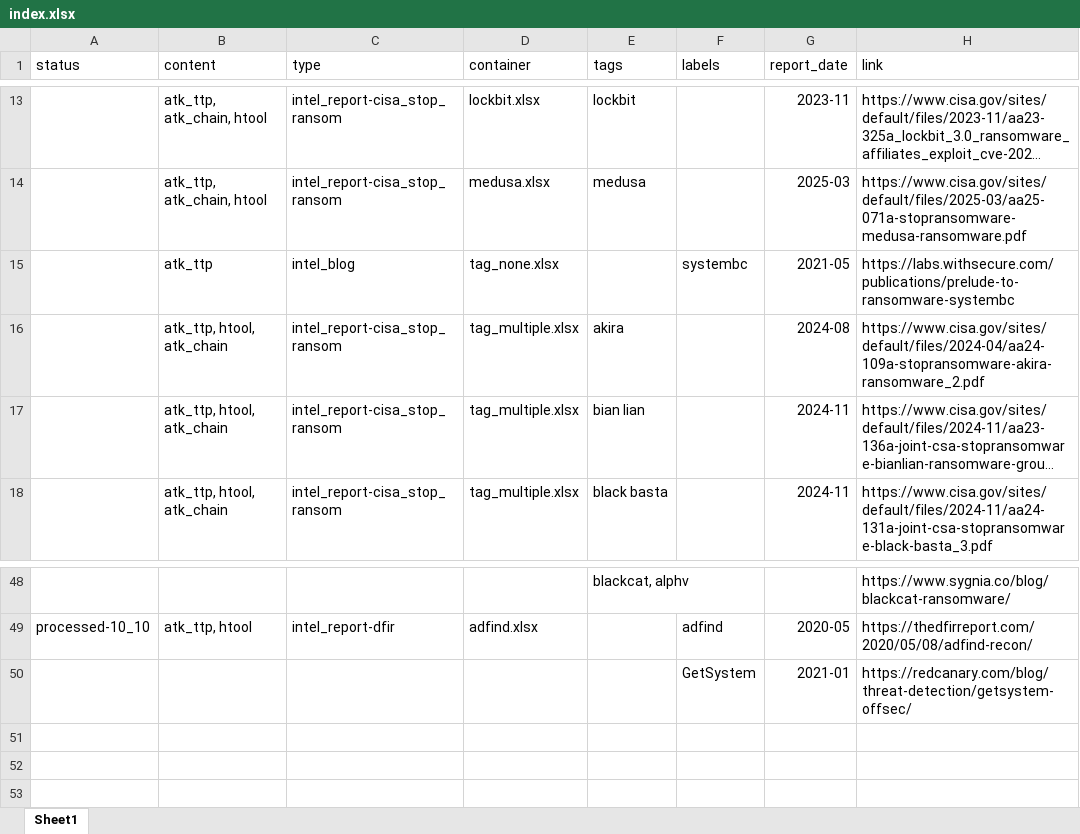
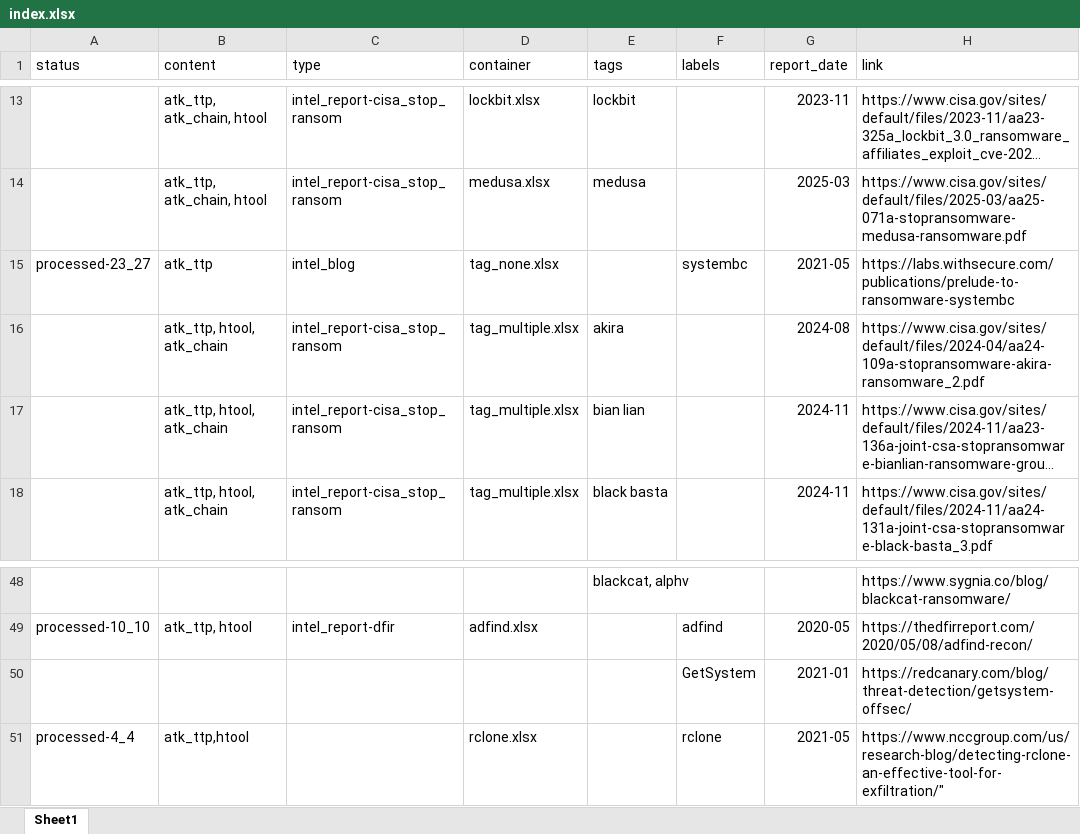
Before and after one commit to harveywargo2/h2w-delta, an Excel workbook: delta2/lib_e/index.xlsx, sheet Sheet1, drawn as a sheet; only a part is shown, gaps mark what is left out; long unchanged cells end in …; values as stored, in another font and other column widths than the file's, no borders; conditional formats and table styles not drawn; the diff names each change by its address in the sheet, - before the commit and + after, or states it on an @@ line.

```diff
--- a/delta2/lib_e/index.xlsx (sheet Sheet1)
+++ b/delta2/lib_e/index.xlsx (sheet Sheet1)
-A15 (status): (empty)
+A15 (status): processed-23_27
+row 51: processed-4_4 | atk_ttp,htool |  | rclone.xlsx |  | rclone | 2021-05 | https://www.nccgroup.com/us/research-blog/detecting-rclone-an-effective-tool-for-exfiltration/"
```
Also changed, not shown: delta2/lib_e/osi_htool/adfind.xlsx, delta2/lib_e/osi_ransom/tag_none.xlsx, 3 other files.
